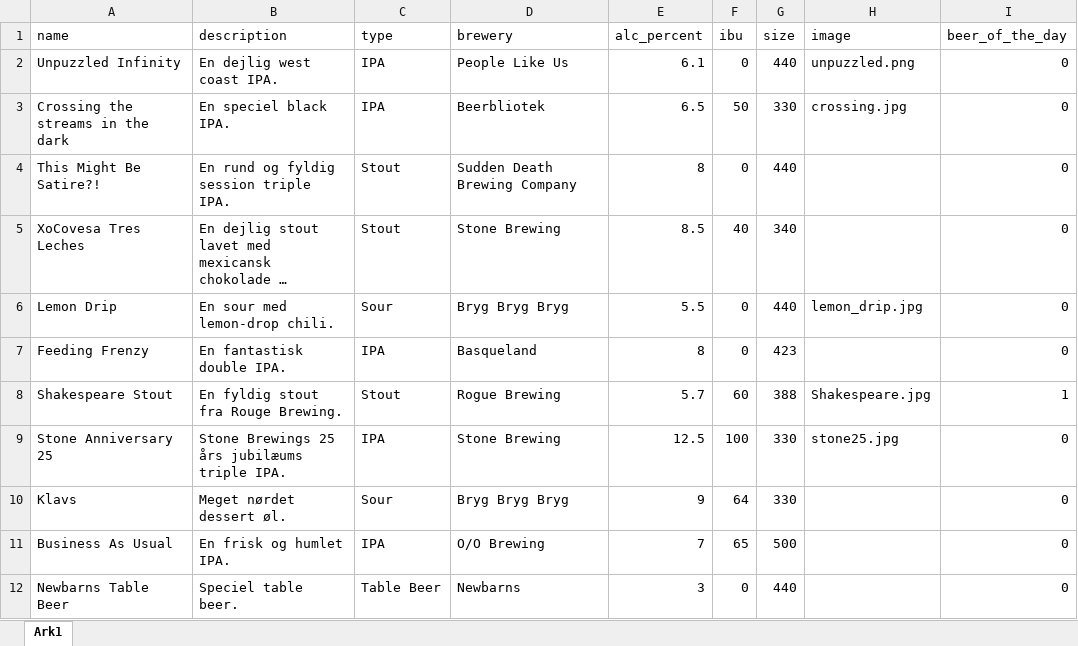
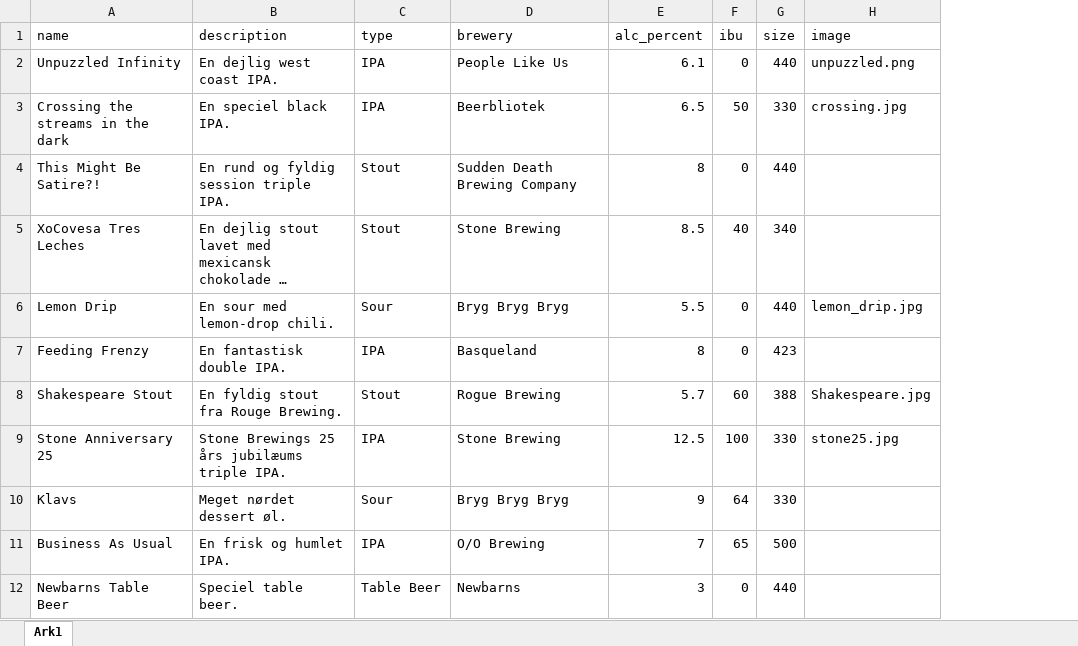
Before and after one commit to NickBlakW/SmagenAfOl, an Excel workbook: public/excel/beer.xlsx, sheet Ark1, drawn as a sheet; long unchanged cells end in …; values as stored, in another font and other column widths than the file's, no borders; the diff names each change by its address in the sheet, - before the commit and + after, or states it on an @@ line.

```diff
--- a/public/excel/beer.xlsx (sheet Ark1)
+++ b/public/excel/beer.xlsx (sheet Ark1)
-column I (beer_of_the_day), rows 2-12: 0 | 0 | 0 | 0 | 0 | 0 | 1 | 0 | 0 | 0 | 0
```
Also changed, not shown: 5 other files.
